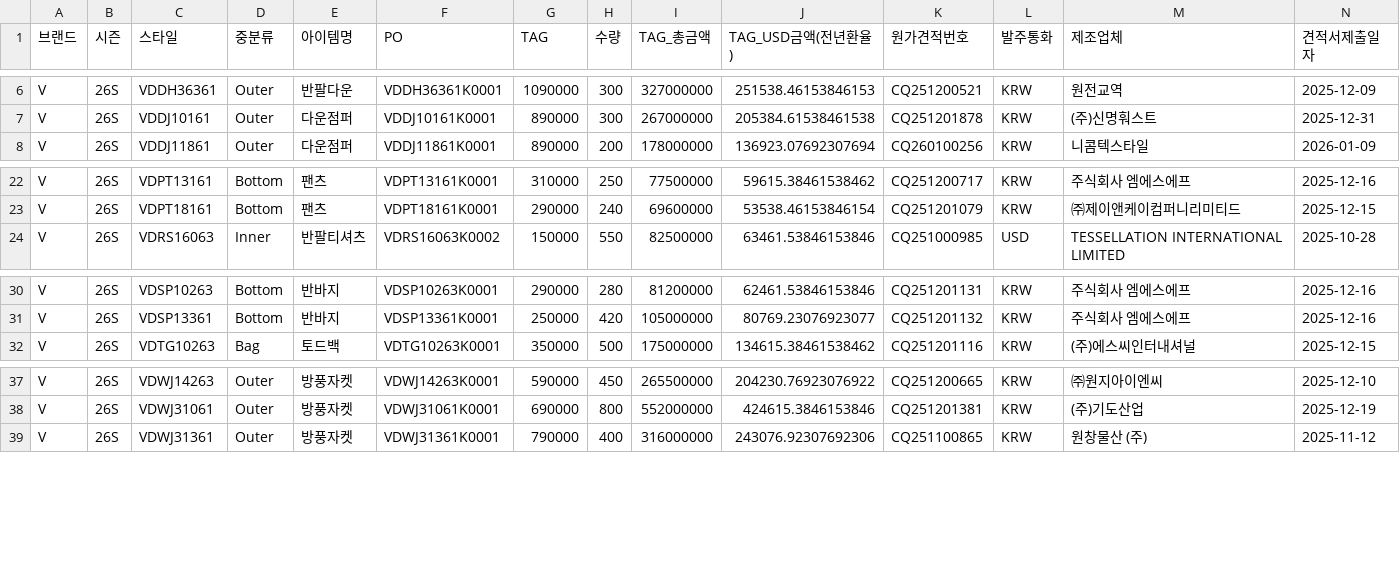
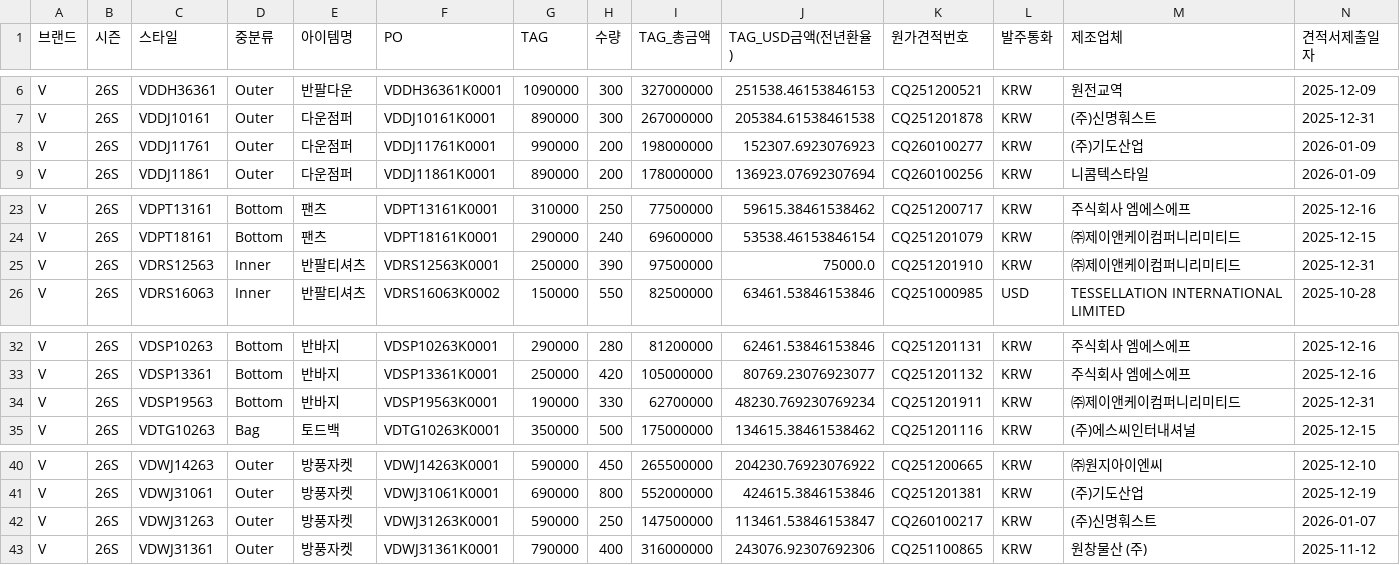
Before and after one commit to jeehye1220/cost-dashboard, a CSV file: public/COST RAW/26SS/V_26S.csv, drawn as a sheet; only a part is shown, gaps mark what is left out; rows hold the shown columns only; the diff names each change by its address in the sheet, - before the commit and + after, or states it on an @@ line.

```diff
--- a/public/COST RAW/26SS/V_26S.csv
+++ b/public/COST RAW/26SS/V_26S.csv
+row 8: V | 26S | VDDJ11761 | Outer | 다운점퍼 | VDDJ11761K0001 | 990000 | 200 | 198000000 | 152307.6923076923 | CQ260100277 | KRW | (주)기도산업 | 2026-01-09
+row 25: V | 26S | VDRS12563 | Inner | 반팔티셔츠 | VDRS12563K0001 | 250000 | 390 | 97500000 | 75000.0 | CQ251201910 | KRW | ㈜제이앤케이컴퍼니리미티드 | 2025-12-31
+row 34: V | 26S | VDSP19563 | Bottom | 반바지 | VDSP19563K0001 | 190000 | 330 | 62700000 | 48230.769230769234 | CQ251201911 | KRW | ㈜제이앤케이컴퍼니리미티드 | 2025-12-31
+row 42: V | 26S | VDWJ31263 | Outer | 방풍자켓 | VDWJ31263K0001 | 590000 | 250 | 147500000 | 113461.53846153847 | CQ260100217 | KRW | (주)신명훠스트 | 2026-01-07
```
Also changed, not shown: public/COST RAW/26SS/X_26S.csv, public/COST RAW/26SS/X_26S_NON.csv, 8 other files.
